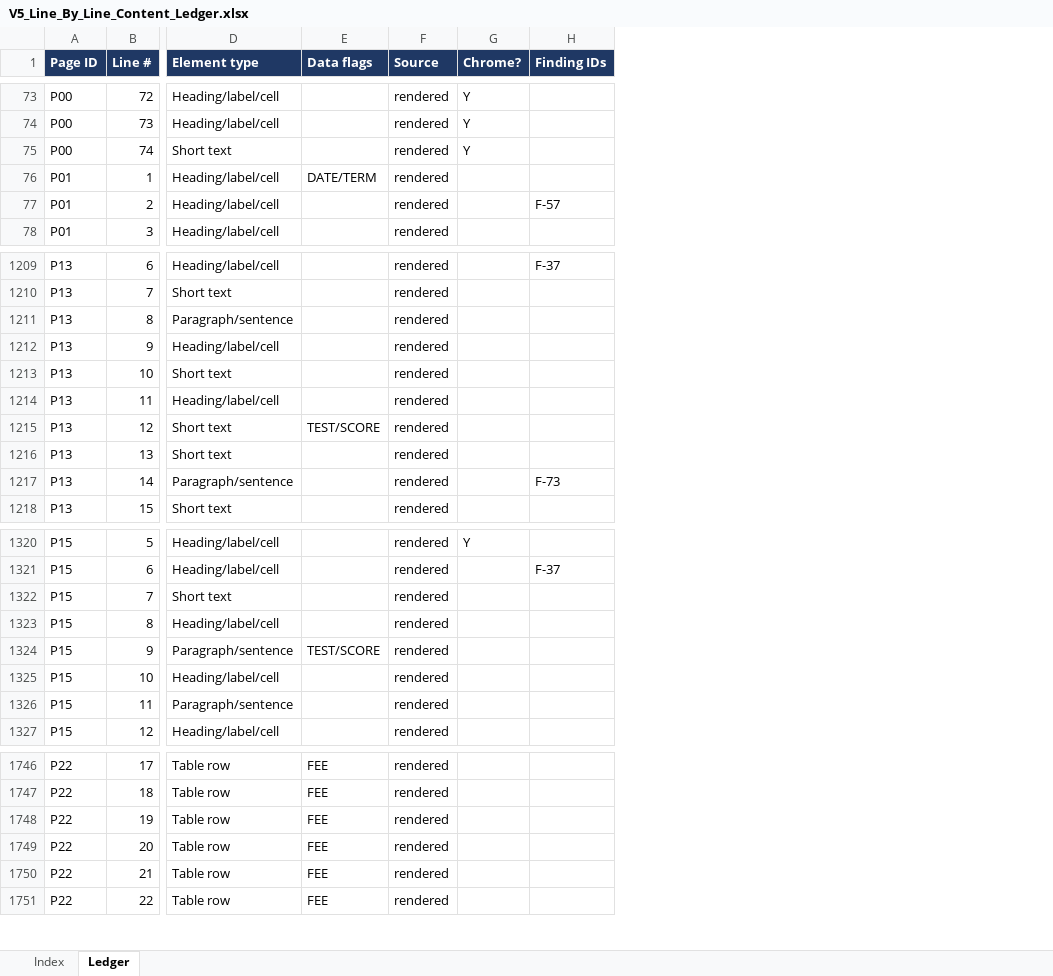
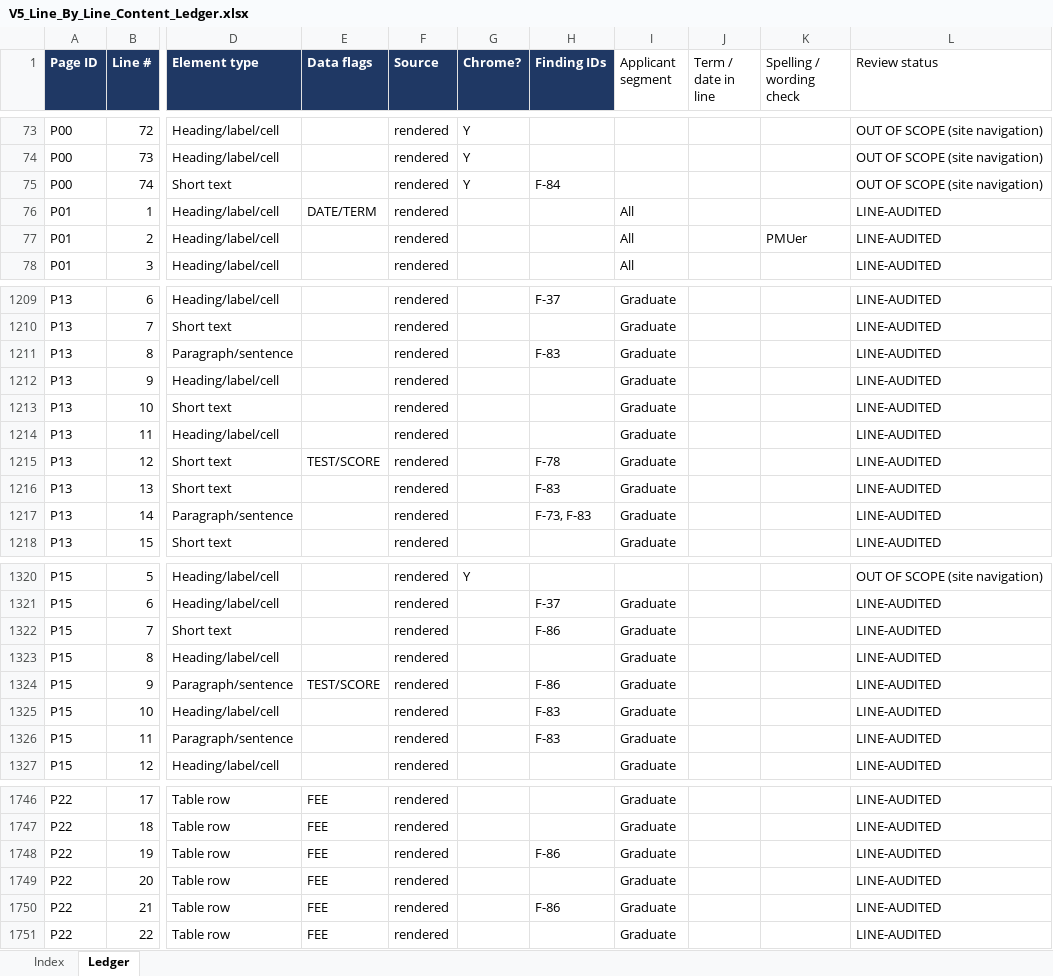
Before and after one commit to nader-al-farhan/nader-al-farhan, an Excel workbook: pmu-admissions-audit/v5/V5_Line_By_Line_Content_Ledger.xlsx, sheet Ledger, drawn as a sheet; only a part is shown, gaps mark what is left out; values as stored, in another font and other column widths than the file's, no borders; the diff covers the shown part only; the diff names each change by its address in the sheet, - before the commit and + after, or states it on an @@ line.

```diff
--- a/pmu-admissions-audit/v5/V5_Line_By_Line_Content_Ledger.xlsx (sheet Ledger)
+++ b/pmu-admissions-audit/v5/V5_Line_By_Line_Content_Ledger.xlsx (sheet Ledger)
+column I (Applicant segment), rows 76-78: all All; rows 1209-1218: all Graduate; rows 1321-1327: all Graduate; rows 1746-1751: all Graduate
+column J (Term / date in line), empty
+column K (Spelling / wording check), row 77: PMUer
+column L (Review status), rows 73-78: OUT OF SCOPE (site navigation) | OUT OF SCOPE (site navigation) | OUT OF SCOPE (site navigation) | LINE-AUDITED | LINE-AUDITED | LINE-AUDITED; rows 1209-1218: all LINE-AUDITED; rows 1320-1327: OUT OF SCOPE (site navigation) | LINE-AUDITED | LINE-AUDITED | LINE-AUDITED | LINE-AUDITED | LINE-AUDITED | LINE-AUDITED | LINE-AUDITED; rows 1746-1751: all LINE-AUDITED
-H75 (Finding IDs): (empty)
+H75 (Finding IDs): F-84
-H77 (Finding IDs): F-57
+H77 (Finding IDs): (empty)
-H1211 (Finding IDs): (empty)
+H1211 (Finding IDs): F-83
-H1215 (Finding IDs): (empty)
+H1215 (Finding IDs): F-78
-H1216 (Finding IDs): (empty)
+H1216 (Finding IDs): F-83
-H1217 (Finding IDs): F-73
+H1217 (Finding IDs): F-73, F-83
-H1322 (Finding IDs): (empty)
+H1322 (Finding IDs): F-86
-H1324 (Finding IDs): (empty)
+H1324 (Finding IDs): F-86
-H1325:H1326 (Finding IDs): (empty)
+H1325:H1326 (Finding IDs): F-83
-H1748 (Finding IDs): (empty)
+H1748 (Finding IDs): F-86
-H1750 (Finding IDs): (empty)
+H1750 (Finding IDs): F-86
```
Also changed, not shown: 88 edited cells elsewhere in this sheet, 36 other files.
